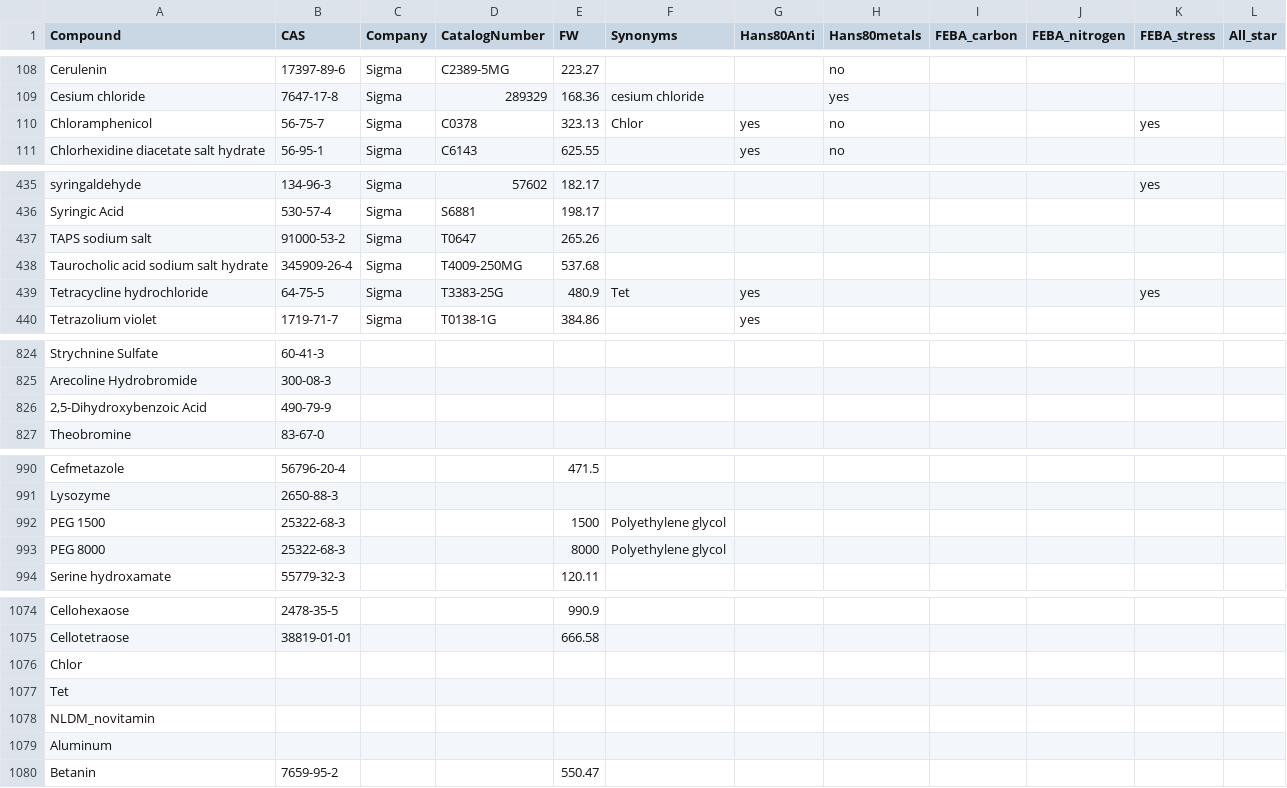
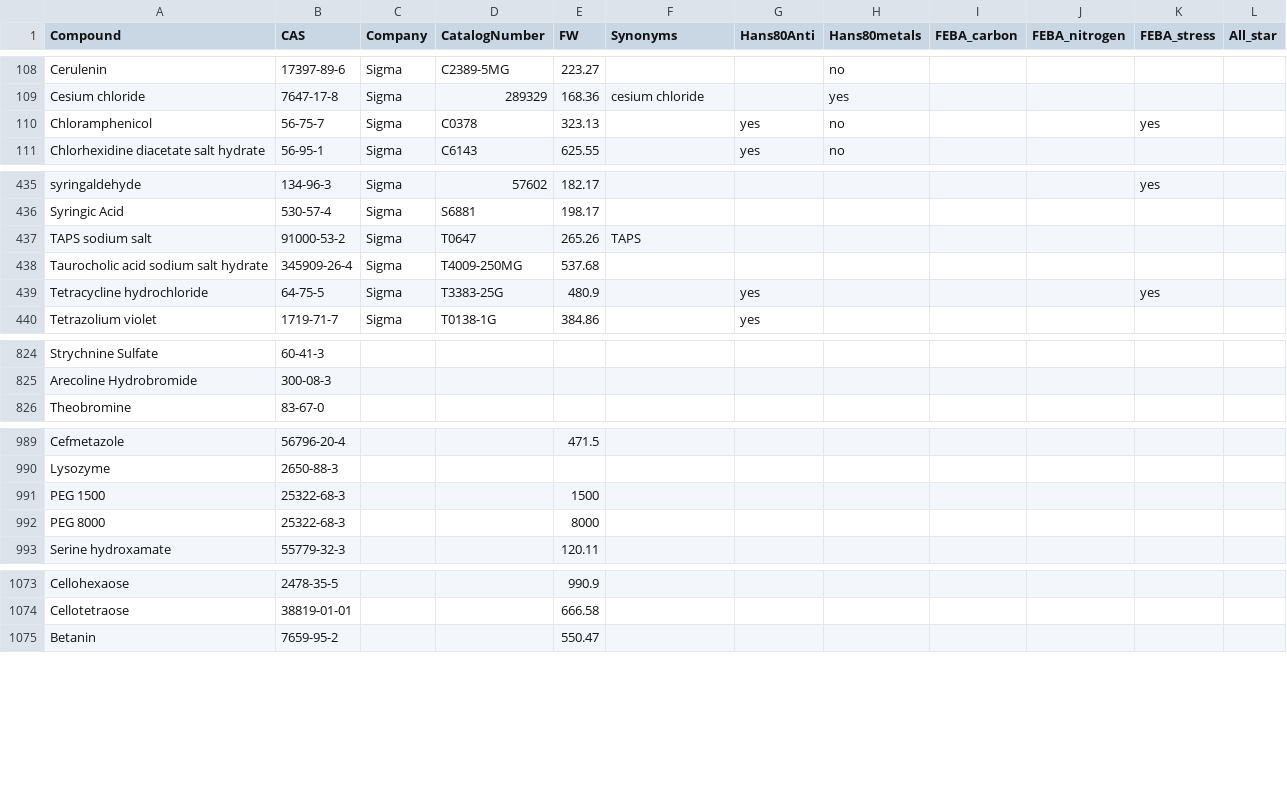
Before and after one commit to pranjan77/test_feba, a TSV file: metadata/Compounds.tsv, drawn as a sheet; only a part is shown, gaps mark what is left out; the diff covers the shown part only.

```diff
--- a/metadata/Compounds.tsv
+++ b/metadata/Compounds.tsv
@@ -109,3 +109,3 @@ Cerulenin	17397-89-6	Sigma	C2389-5MG	223.27			no
 Cesium chloride	7647-17-8	Sigma	289329	168.36	cesium chloride		yes				
-Chloramphenicol	56-75-7	Sigma	C0378	323.13	Chlor	yes	no			yes	
+Chloramphenicol	56-75-7	Sigma	C0378	323.13		yes	no			yes	
 Chlorhexidine diacetate salt hydrate	56-95-1	Sigma	C6143	625.55		yes	no				
@@ -436,5 +436,5 @@ syringaldehyde	134-96-3	Sigma	57602	182.17						yes
 Syringic Acid	530-57-4	Sigma	S6881	198.17							
-TAPS sodium salt	91000-53-2	Sigma	T0647	265.26							
+TAPS sodium salt	91000-53-2	Sigma	T0647	265.26	TAPS						
 Taurocholic acid sodium salt hydrate	345909-26-4	Sigma	T4009-250MG	537.68							
-Tetracycline hydrochloride	64-75-5	Sigma	T3383-25G	480.9	Tet	yes				yes	
+Tetracycline hydrochloride	64-75-5	Sigma	T3383-25G	480.9		yes				yes	
 Tetrazolium violet	1719-71-7	Sigma	T0138-1G	384.86		yes					
@@ -825,3 +825,2 @@ Strychnine Sulfate	60-41-3
 Arecoline Hydrobromide	300-08-3										
-2,5-Dihydroxybenzoic Acid	490-79-9										
 Theobromine	83-67-0										
@@ -991,4 +990,4 @@ Cefmetazole	56796-20-4			471.5
 Lysozyme	2650-88-3										
-PEG 1500	25322-68-3			1500	Polyethylene glycol						
-PEG 8000	25322-68-3			8000	Polyethylene glycol						
+PEG 1500	25322-68-3			1500							
+PEG 8000	25322-68-3			8000							
 Serine hydroxamate	55779-32-3			120.11							
@@ -1075,6 +1074,2 @@ Cellohexaose	2478-35-5			990.9
 Cellotetraose	38819-01-01			666.58							
-Chlor											
-Tet											
-NLDM_novitamin											
-Aluminum											
 Betanin	7659-95-2			550.47							
```
Also changed, not shown: 27 added rows, 1 removed row and 3 edited cells elsewhere in this file, 2 other files.
